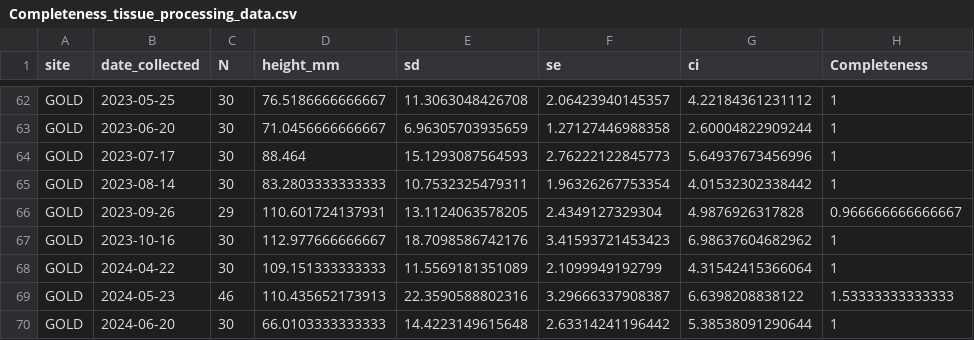
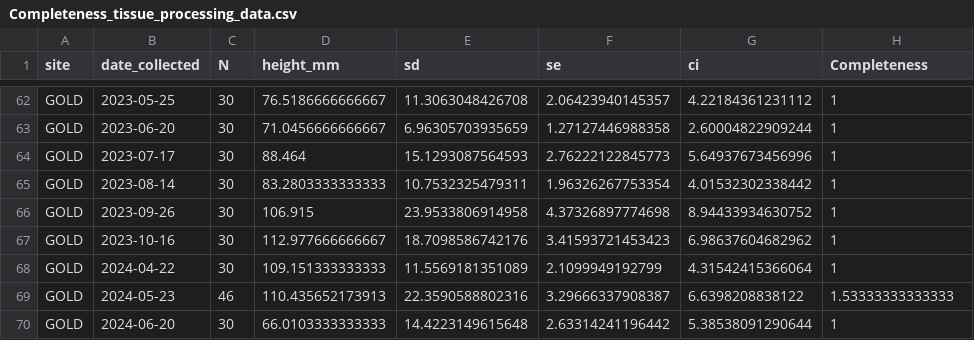
Before and after one commit to NEFSC/EAD-ASEB_EPA_LISS_Disease_Surveillance, a CSV file: Lab_Data_TissueProcessing/output/Completeness_tissue_processing_data.csv, drawn as a sheet; only a part is shown, gaps mark what is left out.

```diff
--- a/Lab_Data_TissueProcessing/output/Completeness_tissue_processing_data.csv
+++ b/Lab_Data_TissueProcessing/output/Completeness_tissue_processing_data.csv
@@ -65,3 +65,3 @@
 "GOLD",2023-08-14,30,83.2803333333333,10.7532325479311,1.96326267753354,4.01532302338442,1
-"GOLD",2023-09-26,29,110.601724137931,13.1124063578205,2.4349127329304,4.9876926317828,0.966666666666667
+"GOLD",2023-09-26,30,106.915,23.9533806914958,4.37326897774698,8.94433934630752,1
 "GOLD",2023-10-16,30,112.977666666667,18.7098586742176,3.41593721453423,6.98637604682962,1
```
Also changed, not shown: 7 other files.
